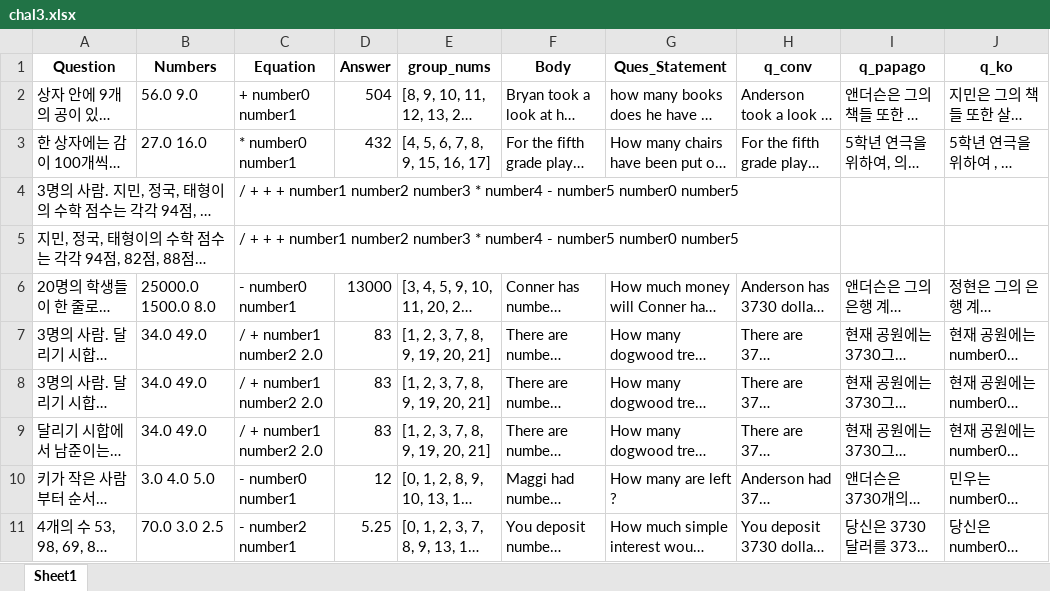
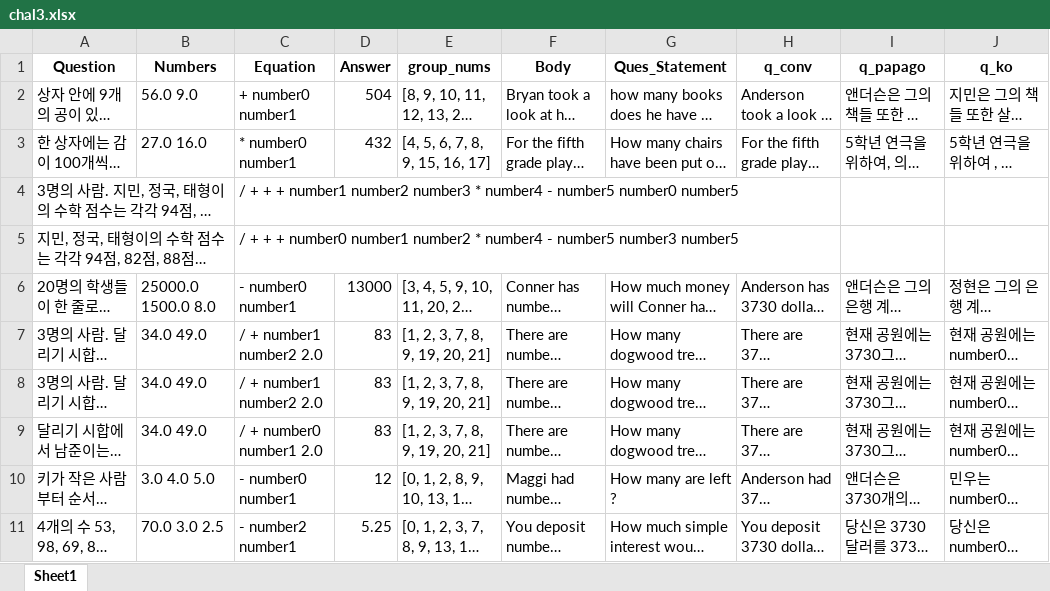
Before and after one commit to shevious/SVAMP, an Excel workbook: data/data-chal/chal3.xlsx, sheet Sheet1, drawn as a sheet; only a part is shown; long unchanged cells end in …; values as stored, in another font and other column widths than the file's, no borders; the diff names each change by its address in the sheet, - before the commit and + after, or states it on an @@ line.

Commit message:
answer fix

```diff
--- a/data/data-chal/chal3.xlsx (sheet Sheet1)
+++ b/data/data-chal/chal3.xlsx (sheet Sheet1)
-C5 (Equation): …+ + number1 number2 number3 * number4 - number5 number0 number5
+C5 (Equation): …+ + number0 number1 number2 * number4 - number5 number3 number5
-C9 (Equation): / + number1 number2 2.0
+C9 (Equation): / + number0 number1 2.0
```
